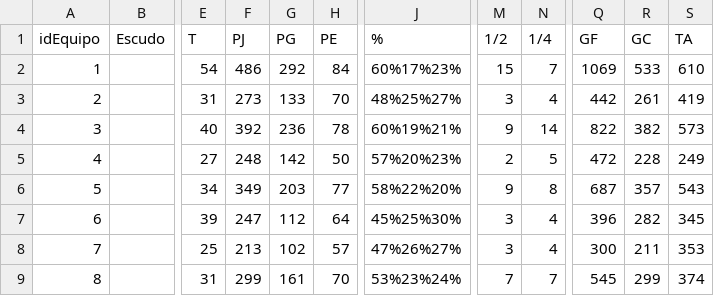
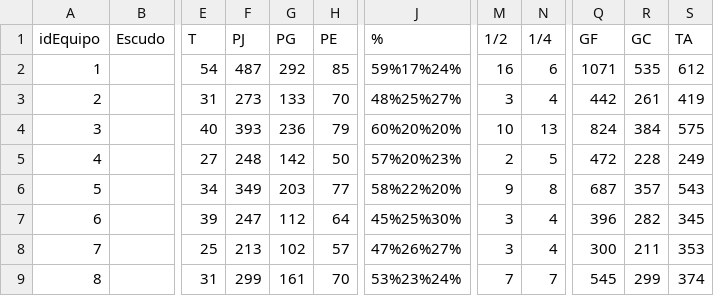
Before and after one commit to crltsnch/Champions_23-24, a CSV file: data/equipo.csv, drawn as a sheet; only a part is shown, gaps mark what is left out; the diff covers the shown part only; the diff names each change by its address in the sheet, - before the commit and + after, or states it on an @@ line.

```diff
--- a/data/equipo.csv
+++ b/data/equipo.csv
-F2 (PJ): 486
+F2 (PJ): 487
-H2 (PE): 84
+H2 (PE): 85
-J2 (%): 60%17%23%
+J2 (%): 59%17%24%
-M2 (1/2): 15
+M2 (1/2): 16
-N2 (1/4): 7
+N2 (1/4): 6
-Q2 (GF): 1069
+Q2 (GF): 1071
-R2 (GC): 533
+R2 (GC): 535
-S2 (TA): 610
+S2 (TA): 612
-F4 (PJ): 392
+F4 (PJ): 393
-H4 (PE): 78
+H4 (PE): 79
-J4 (%): 60%19%21%
+J4 (%): 60%20%20%
-M4 (1/2): 9
+M4 (1/2): 10
-N4 (1/4): 14
+N4 (1/4): 13
-Q4 (GF): 822
+Q4 (GF): 824
-R4 (GC): 382
+R4 (GC): 384
-S4 (TA): 573
+S4 (TA): 575
```
Also changed, not shown: 34 edited cells elsewhere in this file, data/entrenador.csv, 5 other files.
